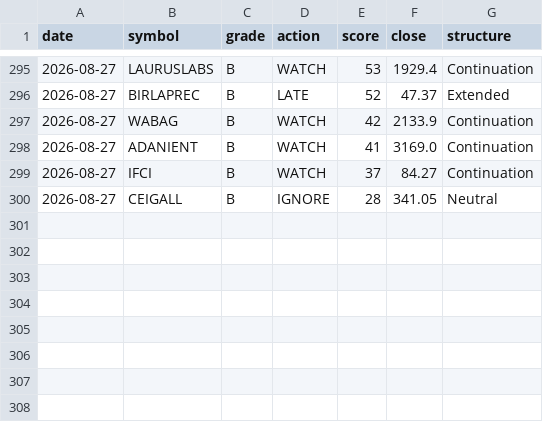
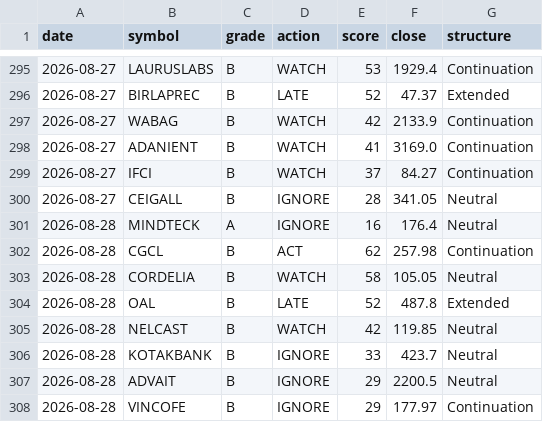
Before and after one commit to CGK0101/Smart-Money-Screener, a CSV file: data/signals.csv, drawn as a sheet; only a part is shown, gaps mark what is left out.

```diff
--- a/data/signals.csv
+++ b/data/signals.csv
@@ -300 +300,9 @@ date,symbol,grade,action,score,close,structure
 2026-08-27,CEIGALL,B,IGNORE,28,341.05,Neutral
+2026-08-28,MINDTECK,A,IGNORE,16,176.4,Neutral
+2026-08-28,CGCL,B,ACT,62,257.98,Continuation
+2026-08-28,CORDELIA,B,WATCH,58,105.05,Neutral
+2026-08-28,OAL,B,LATE,52,487.8,Extended
+2026-08-28,NELCAST,B,WATCH,42,119.85,Neutral
+2026-08-28,KOTAKBANK,B,IGNORE,33,423.7,Neutral
+2026-08-28,ADVAIT,B,IGNORE,29,2200.5,Neutral
+2026-08-28,VINCOFE,B,IGNORE,29,177.97,Continuation
```
Also changed, not shown: data/events/block.csv, data/events/bulk.csv, 6 other files.
